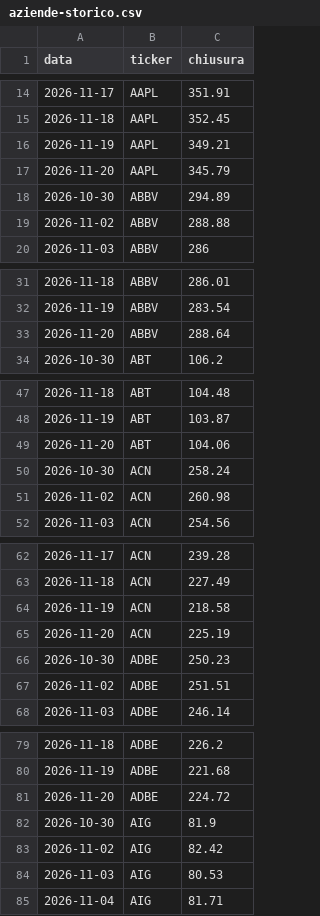
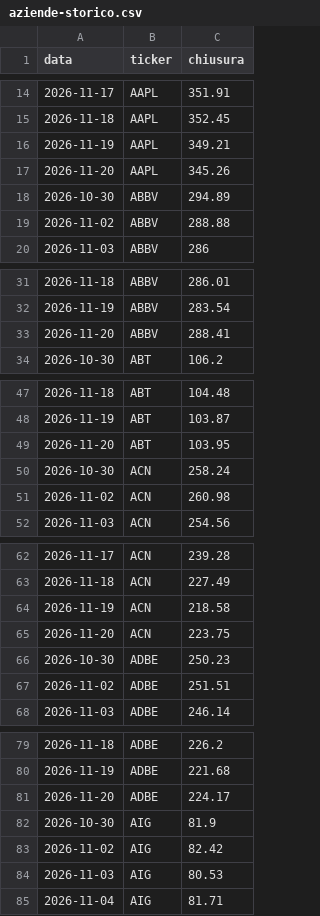
Before and after one commit to ruspinluca-143/FinanzaMIA, a CSV file: site/aziende-storico.csv, drawn as a sheet; only a part is shown, gaps mark what is left out; the diff covers the shown part only.

```diff
--- a/site/aziende-storico.csv
+++ b/site/aziende-storico.csv
@@ -16,3 +16,3 @@ data;ticker;chiusura
 2026-11-19;AAPL;349.21
-2026-11-20;AAPL;345.79
+2026-11-20;AAPL;345.26
 2026-10-30;ABBV;294.89
@@ -32,3 +32,3 @@ data;ticker;chiusura
 2026-11-19;ABBV;283.54
-2026-11-20;ABBV;288.64
+2026-11-20;ABBV;288.41
 2026-10-30;ABT;106.2
@@ -48,3 +48,3 @@ data;ticker;chiusura
 2026-11-19;ABT;103.87
-2026-11-20;ABT;104.06
+2026-11-20;ABT;103.95
 2026-10-30;ACN;258.24
@@ -64,3 +64,3 @@ data;ticker;chiusura
 2026-11-19;ACN;218.58
-2026-11-20;ACN;225.19
+2026-11-20;ACN;223.75
 2026-10-30;ADBE;250.23
@@ -80,3 +80,3 @@ data;ticker;chiusura
 2026-11-19;ADBE;221.68
-2026-11-20;ADBE;224.72
+2026-11-20;ADBE;224.17
 2026-10-30;AIG;81.9
```
Also changed, not shown: 94 edited cells elsewhere in this file, 5 other files.
